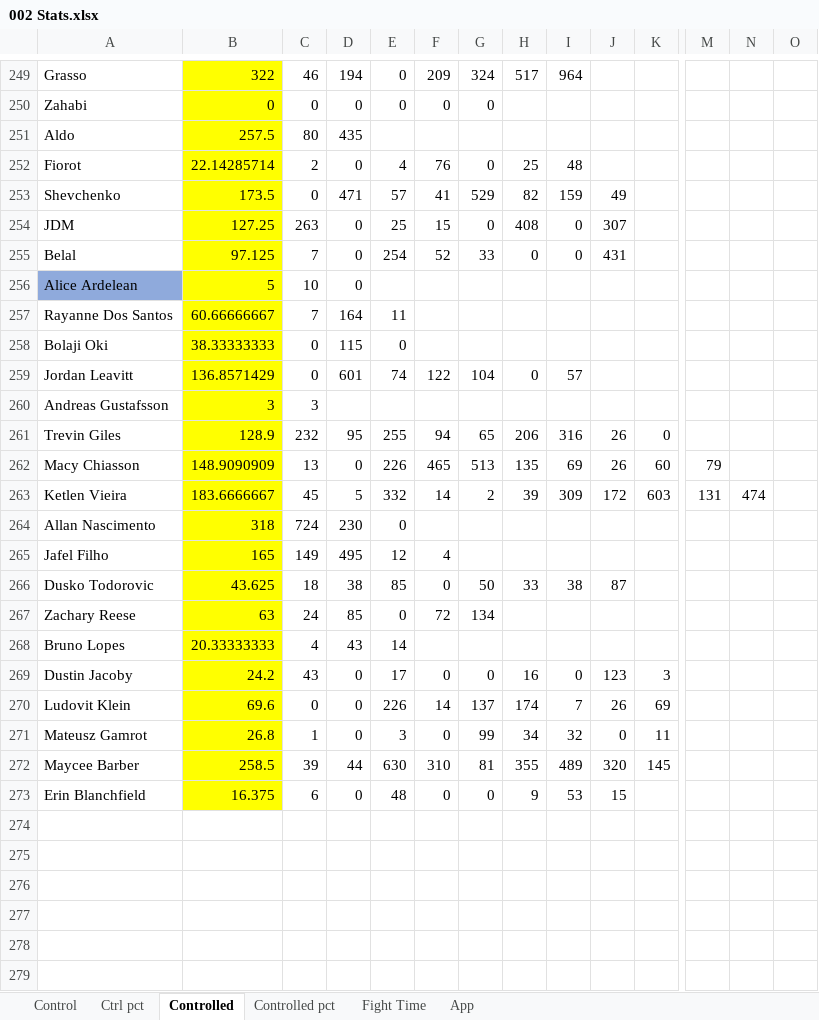
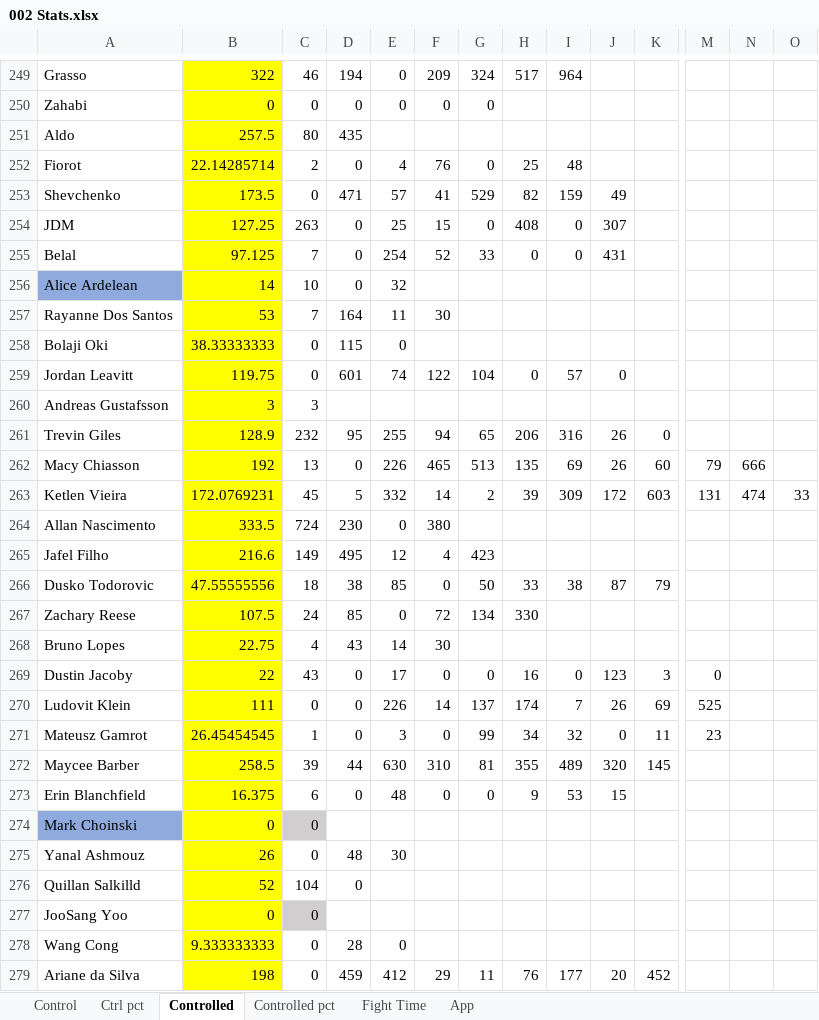
Before and after one commit to MMAEagle/MMA-Stats, an Excel workbook: APP/002 Stats.xlsx, sheet Controlled, drawn as a sheet; only a part is shown, gaps mark what is left out; values as stored, in another font and other column widths than the file's, no borders; rows hold the shown columns only; the diff covers the shown part only; the diff names each change by its address in the sheet, - before the commit and + after, or states it on an @@ line.

```diff
--- a/APP/002 Stats.xlsx (sheet Controlled)
+++ b/APP/002 Stats.xlsx (sheet Controlled)
-B256: 5
+B256: 14
-E256: (empty)
+E256: 32
-B257: 60.66666667
+B257: 53
-F257: (empty)
+F257: 30
-B259: 136.8571429
+B259: 119.75
-J259: (empty)
+J259: 0
-B262: 148.9090909
+B262: 192
-N262: (empty)
+N262: 666
-B263: 183.6666667
+B263: 172.0769231
-O263: (empty)
+O263: 33
-B264: 318
+B264: 333.5
-F264: (empty)
+F264: 380
-B265: 165
+B265: 216.6
-G265: (empty)
+G265: 423
-B266: 43.625
+B266: 47.55555556
-K266: (empty)
+K266: 79
-B267: 63
+B267: 107.5
-H267: (empty)
+H267: 330
-B268: 20.33333333
+B268: 22.75
-F268: (empty)
+F268: 30
-B269: 24.2
+B269: 22
-M269: (empty)
+M269: 0
-B270: 69.6
+B270: 111
-M270: (empty)
+M270: 525
-B271: 26.8
+B271: 26.45454545
-M271: (empty)
+M271: 23
+row 274: Mark Choinski | 0 | 0
+row 275: Yanal Ashmouz | 26 | 0 | 48 | 30
+row 276: Quillan Salkilld | 52 | 104 | 0
+row 277: JooSang Yoo | 0 | 0
+row 278: Wang Cong | 9.333333333 | 0 | 28 | 0
+row 279: Ariane da Silva | 198 | 0 | 459 | 412 | 29 | 11 | 76 | 177 | 20 | 452
```
Also changed, not shown: 11 added rows and 8 edited cells elsewhere in this sheet, sheet App, sheet Control, sheet Fight Time, sheet Ctrl pct, sheet Controlled pct.
